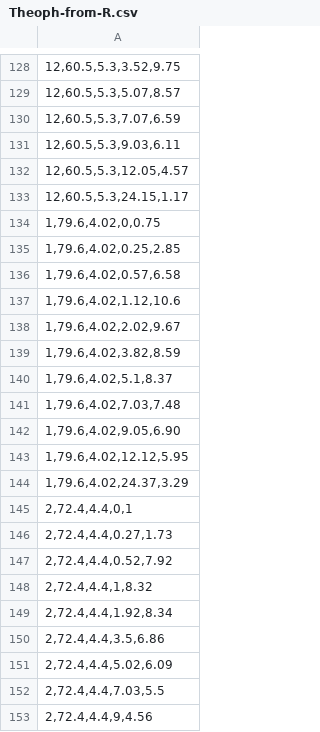
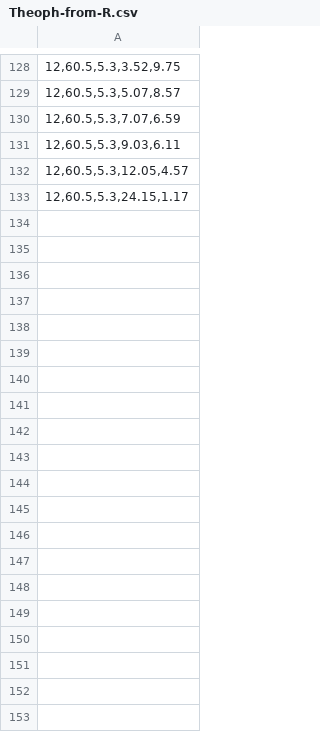
Before and after one commit to JonghyunBae/r-interactive-graphics-via-html, a CSV file: branches/kinetic_test/Theoph-from-R.csv, drawn as a sheet; only a part is shown, gaps mark what is left out; the diff covers the shown part only; the diff names each change by its address in the sheet, - before the commit and + after, or states it on an @@ line.

```diff
--- a/branches/kinetic_test/Theoph-from-R.csv
+++ b/branches/kinetic_test/Theoph-from-R.csv
-row 134: 1,79.6,4.02,0,0.75
-row 135: 1,79.6,4.02,0.25,2.85
-row 136: 1,79.6,4.02,0.57,6.58
-row 137: 1,79.6,4.02,1.12,10.6
-row 138: 1,79.6,4.02,2.02,9.67
-row 139: 1,79.6,4.02,3.82,8.59
-row 140: 1,79.6,4.02,5.1,8.37
-row 141: 1,79.6,4.02,7.03,7.48
-row 142: 1,79.6,4.02,9.05,6.90
-row 143: 1,79.6,4.02,12.12,5.95
-row 144: 1,79.6,4.02,24.37,3.29
-row 145: 2,72.4,4.4,0,1
-row 146: 2,72.4,4.4,0.27,1.73
-row 147: 2,72.4,4.4,0.52,7.92
-row 148: 2,72.4,4.4,1,8.32
-row 149: 2,72.4,4.4,1.92,8.34
-row 150: 2,72.4,4.4,3.5,6.86
-row 151: 2,72.4,4.4,5.02,6.09
-row 152: 2,72.4,4.4,7.03,5.5
-row 153: 2,72.4,4.4,9,4.56
```
Also changed, not shown: 176 removed rows elsewhere in this file, 2 other files.
